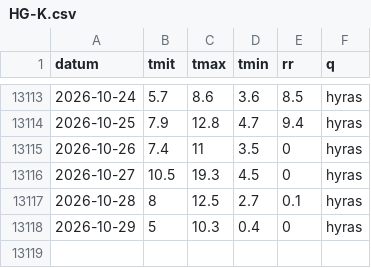
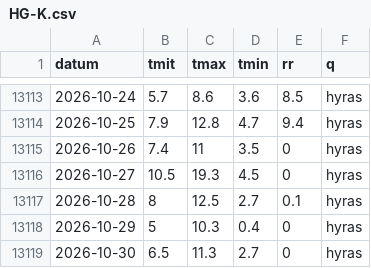
Before and after one commit to 42hope/pilz-wetter, a CSV file: reihen/HG-K.csv, drawn as a sheet; only a part is shown, gaps mark what is left out; the diff names each change by its address in the sheet, - before the commit and + after, or states it on an @@ line.

```diff
--- a/reihen/HG-K.csv
+++ b/reihen/HG-K.csv
+row 13119: 2026-10-30 | 6.5 | 11.3 | 2.7 | 0 | hyras
```
Also changed, not shown: reihen/BR-F.csv, reihen/BR-O.csv, 9 other files.
